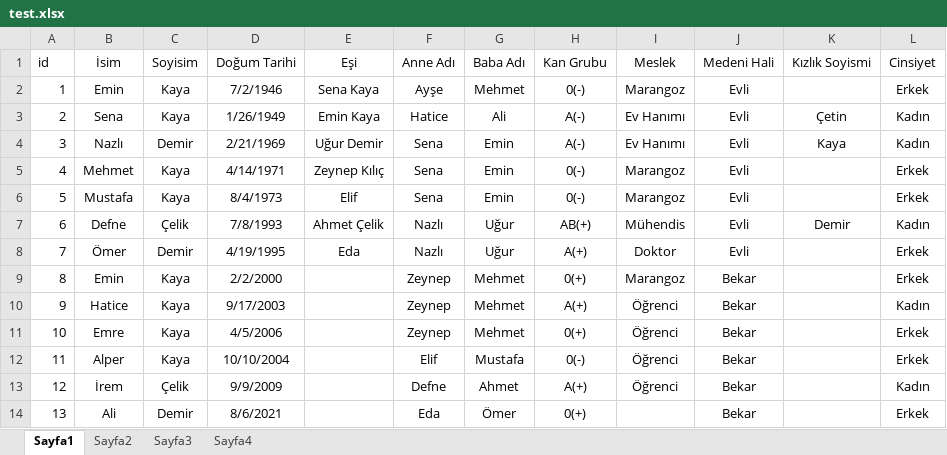
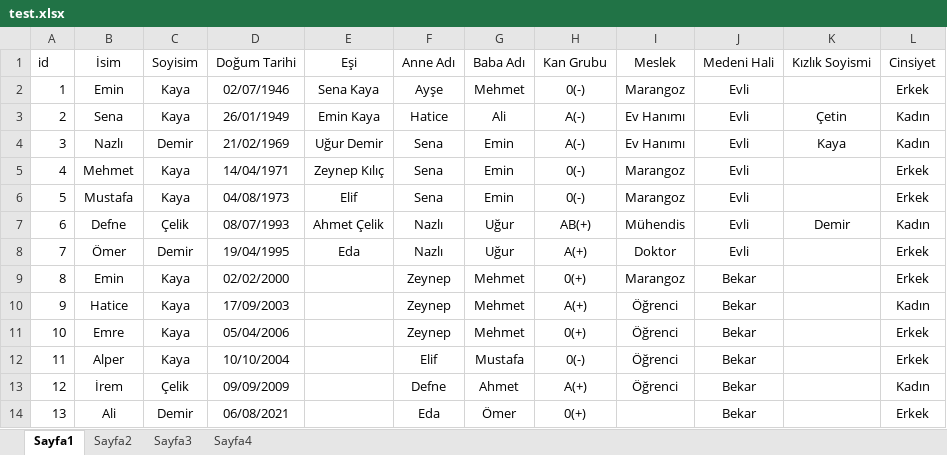
Before and after one commit to SametAhmetSahin/family-tree-from-excel-prolab-1-3, an Excel workbook: src/main/java/Main/test.xlsx, sheet Sayfa1, drawn as a sheet; values as stored, in another font and other column widths than the file's, no borders; the diff names each change by its address in the sheet, - before the commit and + after, or states it on an @@ line.

```diff
--- a/src/main/java/Main/test.xlsx (sheet Sayfa1)
+++ b/src/main/java/Main/test.xlsx (sheet Sayfa1)
-D2 (Doğum Tarihi): 7/2/1946
+D2 (Doğum Tarihi): 02/07/1946
-D3 (Doğum Tarihi): 1/26/1949
+D3 (Doğum Tarihi): 26/01/1949
-D4 (Doğum Tarihi): 2/21/1969
+D4 (Doğum Tarihi): 21/02/1969
-D5 (Doğum Tarihi): 4/14/1971
+D5 (Doğum Tarihi): 14/04/1971
-D6 (Doğum Tarihi): 8/4/1973
+D6 (Doğum Tarihi): 04/08/1973
-D7 (Doğum Tarihi): 7/8/1993
+D7 (Doğum Tarihi): 08/07/1993
-D8 (Doğum Tarihi): 4/19/1995
+D8 (Doğum Tarihi): 19/04/1995
-D9 (Doğum Tarihi): 2/2/2000
+D9 (Doğum Tarihi): 02/02/2000
-D10 (Doğum Tarihi): 9/17/2003
+D10 (Doğum Tarihi): 17/09/2003
-D11 (Doğum Tarihi): 4/5/2006
+D11 (Doğum Tarihi): 05/04/2006
-D13 (Doğum Tarihi): 9/9/2009
+D13 (Doğum Tarihi): 09/09/2009
-D14 (Doğum Tarihi): 8/6/2021
+D14 (Doğum Tarihi): 06/08/2021
```
Also changed, not shown: sheet Sayfa4, sheet Sayfa3, sheet Sayfa2, test.xlsx, 5 other files.
